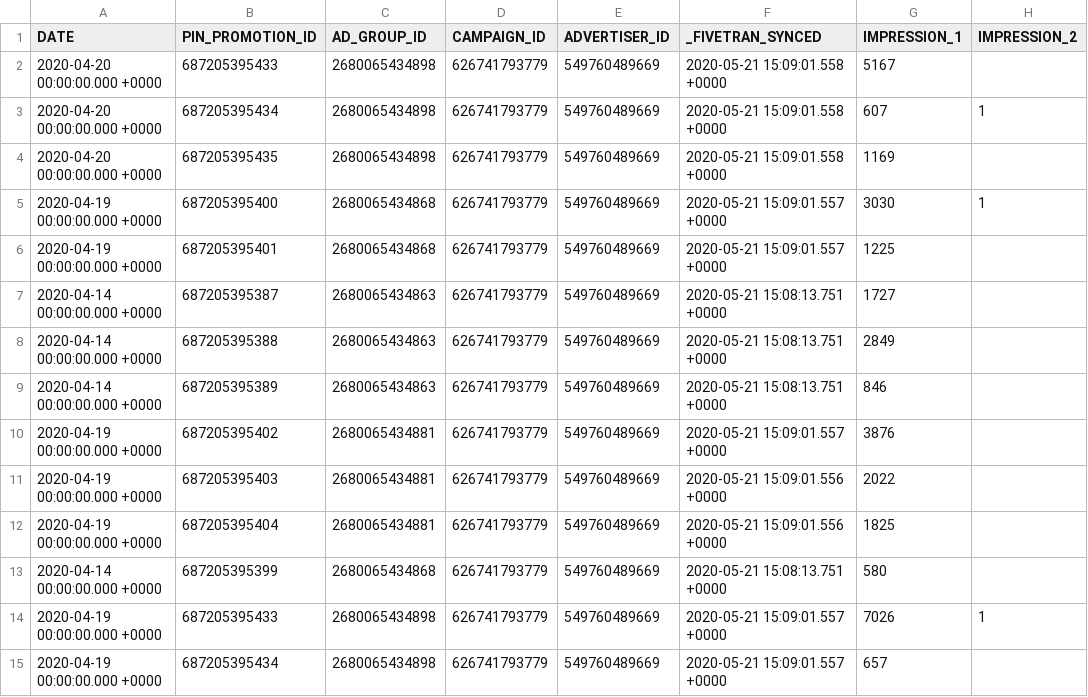
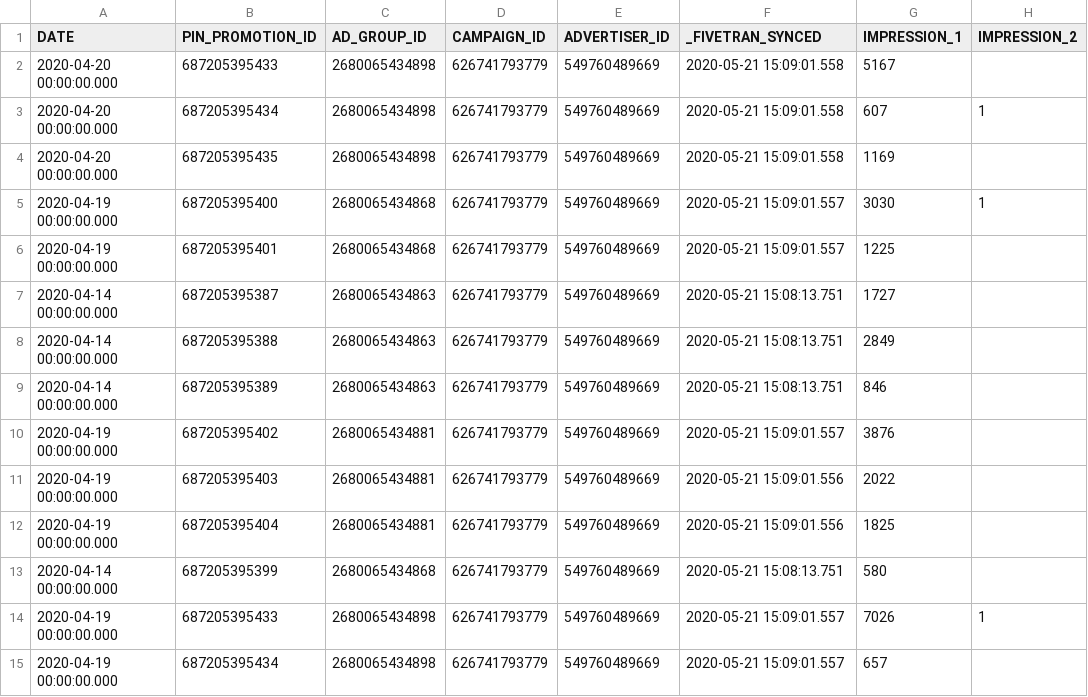
Before and after one commit to fivetran/dbt_ad_reporting, a CSV file: integration_tests/data/pin_promotion_report_data.csv, drawn as a sheet; only a part is shown; the diff covers the shown part only; the diff names each change by its address in the sheet, - before the commit and + after, or states it on an @@ line.

```diff
--- a/integration_tests/data/pin_promotion_report_data.csv
+++ b/integration_tests/data/pin_promotion_report_data.csv
-A2:A4 (DATE): 2020-04-20 00:00:00.000 +0000
+A2:A4 (DATE): 2020-04-20 00:00:00.000
-F2:F4 (_FIVETRAN_SYNCED): 2020-05-21 15:09:01.558 +0000
+F2:F4 (_FIVETRAN_SYNCED): 2020-05-21 15:09:01.558
-A5:A6 (DATE): 2020-04-19 00:00:00.000 +0000
+A5:A6 (DATE): 2020-04-19 00:00:00.000
-F5:F6 (_FIVETRAN_SYNCED): 2020-05-21 15:09:01.557 +0000
+F5:F6 (_FIVETRAN_SYNCED): 2020-05-21 15:09:01.557
-A7:A9 (DATE): 2020-04-14 00:00:00.000 +0000
+A7:A9 (DATE): 2020-04-14 00:00:00.000
-F7:F9 (_FIVETRAN_SYNCED): 2020-05-21 15:08:13.751 +0000
+F7:F9 (_FIVETRAN_SYNCED): 2020-05-21 15:08:13.751
-A10:A12 (DATE): 2020-04-19 00:00:00.000 +0000
+A10:A12 (DATE): 2020-04-19 00:00:00.000
-F10 (_FIVETRAN_SYNCED): 2020-05-21 15:09:01.557 +0000
+F10 (_FIVETRAN_SYNCED): 2020-05-21 15:09:01.557
-F11:F12 (_FIVETRAN_SYNCED): 2020-05-21 15:09:01.556 +0000
+F11:F12 (_FIVETRAN_SYNCED): 2020-05-21 15:09:01.556
-A13 (DATE): 2020-04-14 00:00:00.000 +0000
+A13 (DATE): 2020-04-14 00:00:00.000
-F13 (_FIVETRAN_SYNCED): 2020-05-21 15:08:13.751 +0000
+F13 (_FIVETRAN_SYNCED): 2020-05-21 15:08:13.751
-A14:A15 (DATE): 2020-04-19 00:00:00.000 +0000
+A14:A15 (DATE): 2020-04-19 00:00:00.000
-F14:F15 (_FIVETRAN_SYNCED): 2020-05-21 15:09:01.557 +0000
+F14:F15 (_FIVETRAN_SYNCED): 2020-05-21 15:09:01.557
```
Also changed, not shown: 172 edited cells elsewhere in this file, integration_tests/data/ad_group_history_data.csv, integration_tests/data/pin_promotion_history_data.csv, 1 other file.
